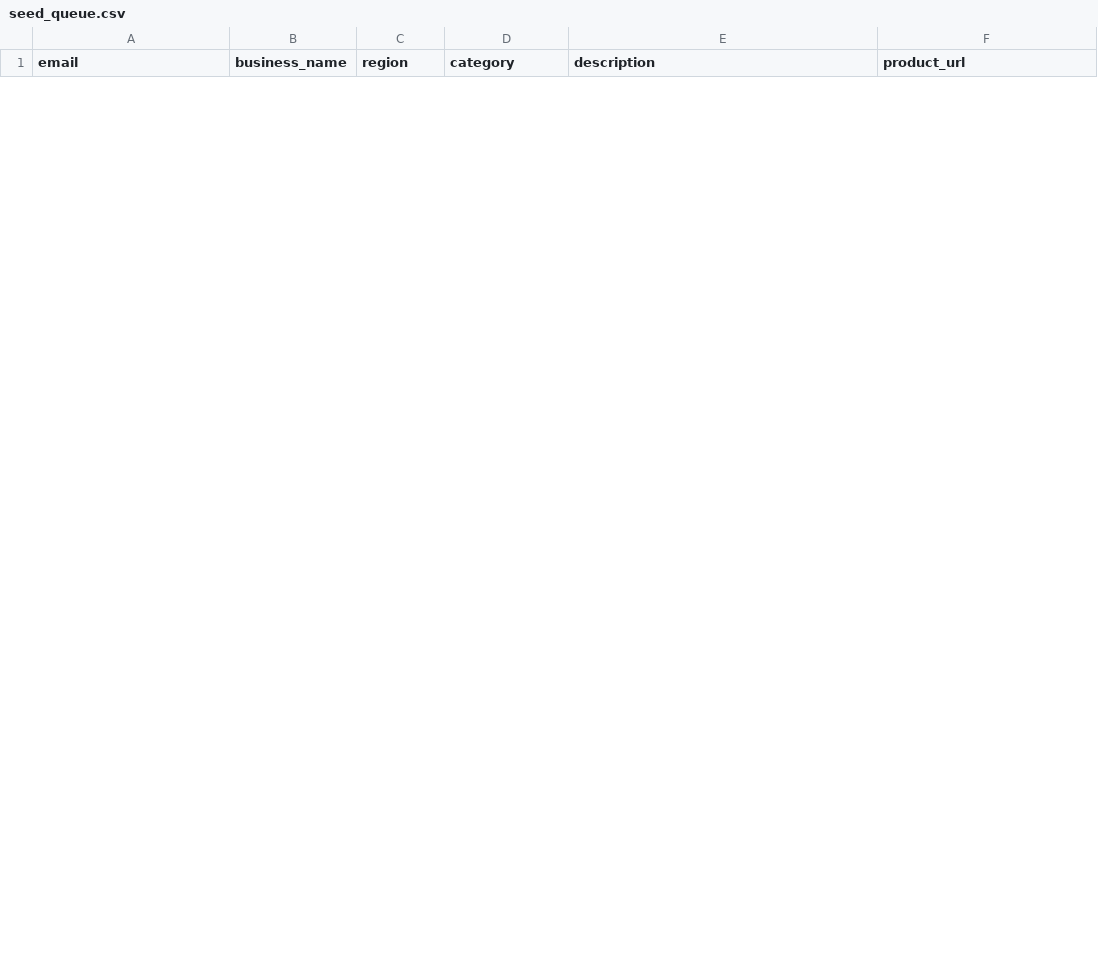
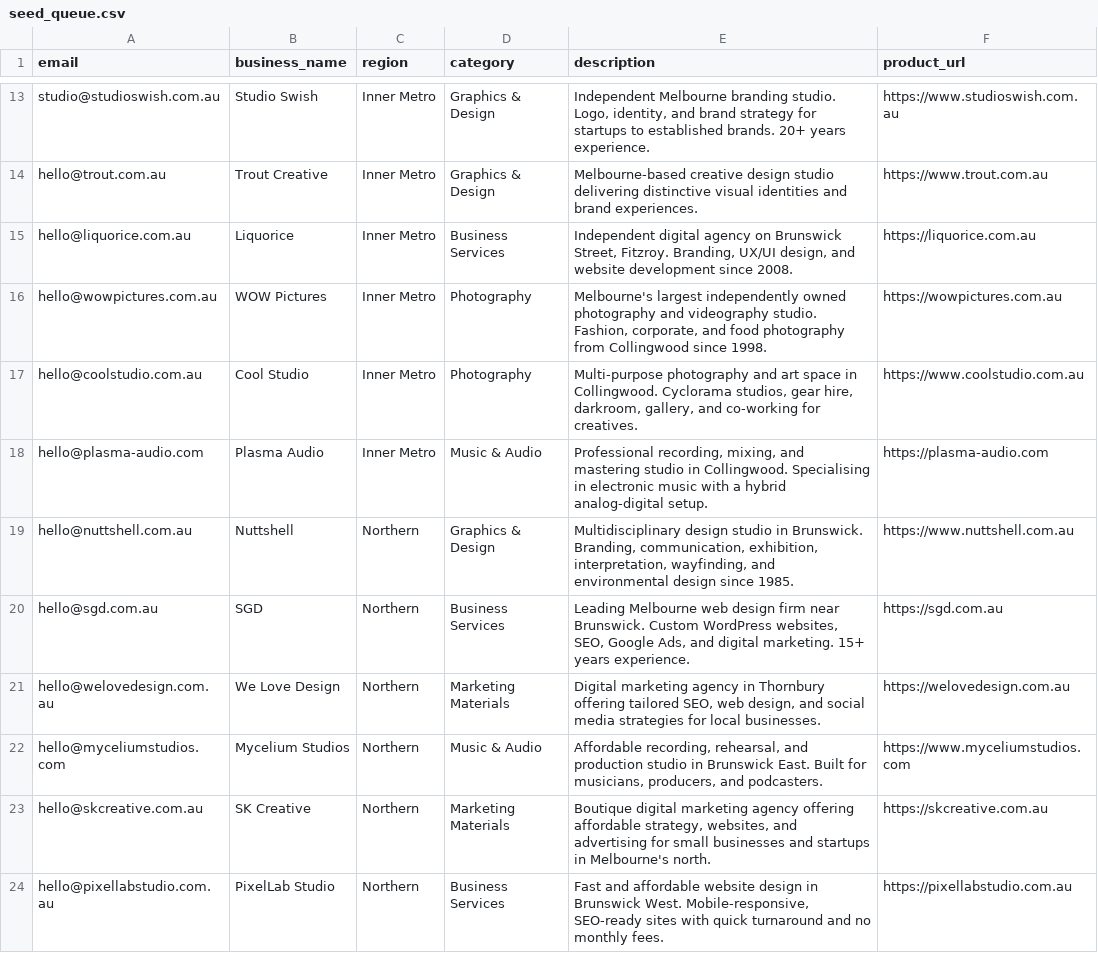
Before and after one commit to carlsuburbmates/SuburbmatesMelb, a CSV file: scripts/seed_queue.csv, drawn as a sheet; only a part is shown, gaps mark what is left out; the diff covers the shown part only.

```diff
--- a/scripts/seed_queue.csv
+++ b/scripts/seed_queue.csv
@@ -0,0 +13,12 @@
+studio@studioswish.com.au,"Studio Swish","Inner Metro","Graphics & Design","Independent Melbourne branding studio. Logo, identity, and brand strategy for startups to established brands. 20+ years experience.",https://www.studioswish.com.au
+hello@trout.com.au,"Trout Creative","Inner Metro","Graphics & Design","Melbourne-based creative design studio delivering distinctive visual identities and brand experiences.",https://www.trout.com.au
+hello@liquorice.com.au,"Liquorice","Inner Metro","Business Services","Independent digital agency on Brunswick Street, Fitzroy. Branding, UX/UI design, and website development since 2008.",https://liquorice.com.au
+hello@wowpictures.com.au,"WOW Pictures","Inner Metro","Photography","Melbourne's largest independently owned photography and videography studio. Fashion, corporate, and food photography from Collingwood since 1998.",https://wowpictures.com.au
+hello@coolstudio.com.au,"Cool Studio","Inner Metro","Photography","Multi-purpose photography and art space in Collingwood. Cyclorama studios, gear hire, darkroom, gallery, and co-working for creatives.",https://www.coolstudio.com.au
+hello@plasma-audio.com,"Plasma Audio","Inner Metro","Music & Audio","Professional recording, mixing, and mastering studio in Collingwood. Specialising in electronic music with a hybrid analog-digital setup.",https://plasma-audio.com
+hello@nuttshell.com.au,"Nuttshell","Northern","Graphics & Design","Multidisciplinary design studio in Brunswick. Branding, communication, exhibition, interpretation, wayfinding, and environmental design since 1985.",https://www.nuttshell.com.au
+hello@sgd.com.au,"SGD","Northern","Business Services","Leading Melbourne web design firm near Brunswick. Custom WordPress websites, SEO, Google Ads, and digital marketing. 15+ years experience.",https://sgd.com.au
+hello@welovedesign.com.au,"We Love Design","Northern","Marketing Materials","Digital marketing agency in Thornbury offering tailored SEO, web design, and social media strategies for local businesses.",https://welovedesign.com.au
+hello@myceliumstudios.com,"Mycelium Studios","Northern","Music & Audio","Affordable recording, rehearsal, and production studio in Brunswick East. Built for musicians, producers, and podcasters.",https://www.myceliumstudios.com
+hello@skcreative.com.au,"SK Creative","Northern","Marketing Materials","Boutique digital marketing agency offering affordable strategy, websites, and advertising for small businesses and startups in Melbourne's north.",https://skcreative.com.au
+hello@pixellabstudio.com.au,"PixelLab Studio","Northern","Business Services","Fast and affordable website design in Brunswick West. Mobile-responsive, SEO-ready sites with quick turnaround and no monthly fees.",https://pixellabstudio.com.au
```
Also changed, not shown: 11 added rows and 1 removed row elsewhere in this file, 1 other file.
